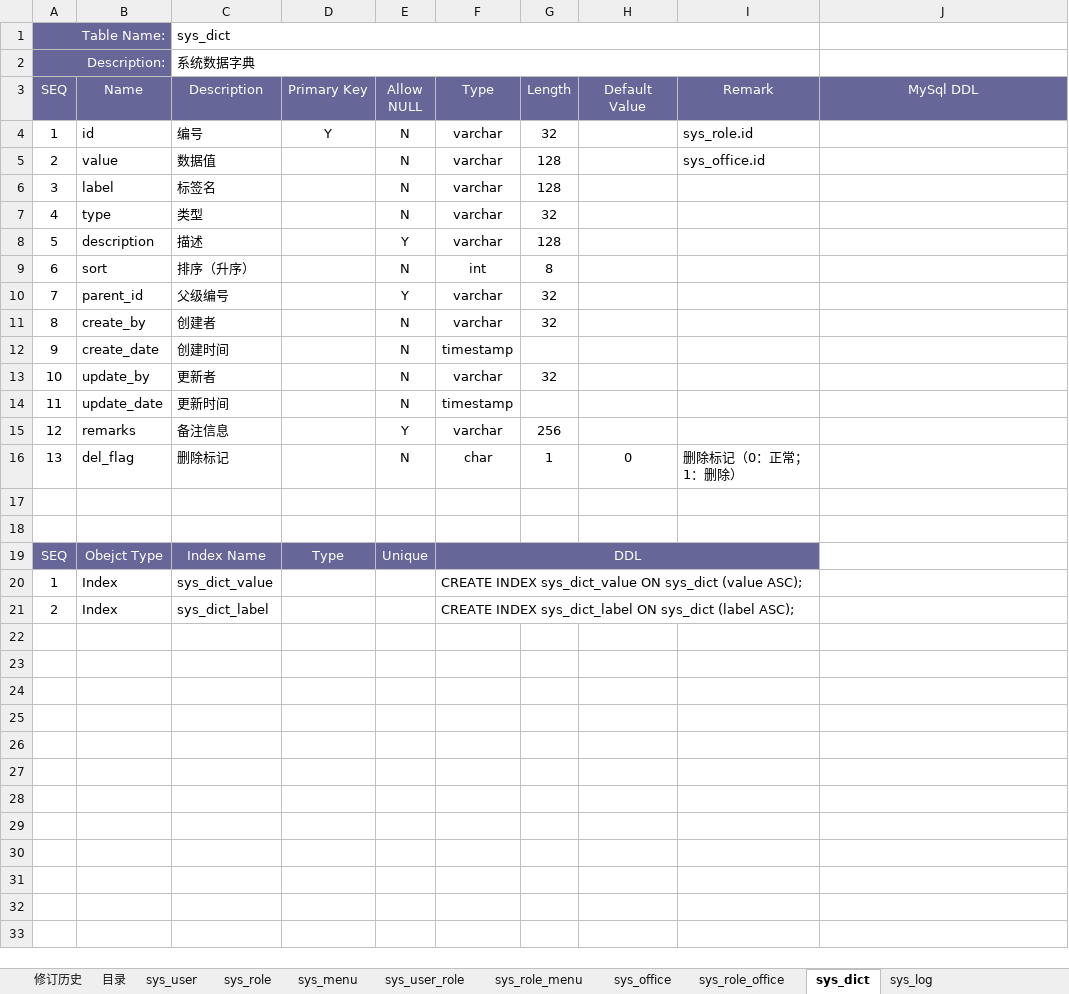
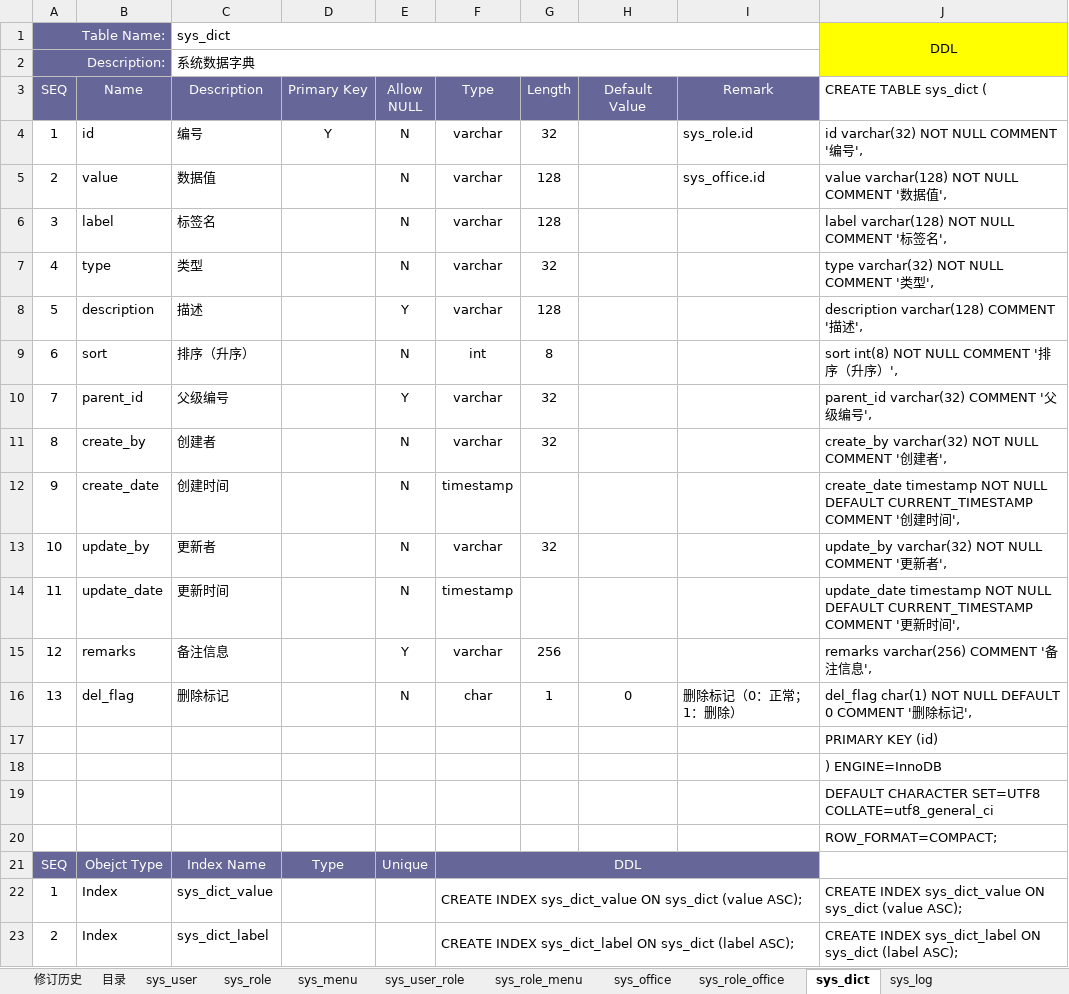
Before and after one commit to fancyrst/rst-mall, an Excel workbook: demo/db/rst-common_db schema v1.0.xlsx, sheet sys_dict, drawn as a sheet; values as stored, in another font and other column widths than the file's, no borders; addresses are those after the commit; the diff names each change by its address in the sheet, - before the commit and + after, or states it on an @@ line.

```diff
--- a/demo/db/rst-common_db schema v1.0.xlsx (sheet sys_dict)
+++ b/demo/db/rst-common_db schema v1.0.xlsx (sheet sys_dict)
-J1 (CREATE TABLE sys_dict (): (empty)
+J1 (CREATE TABLE sys_dict (): DDL
-J1:J2 fill: none
+J1:J2 fill: #FFFF00
+J1:J2 merged
-J3: MySql DDL
+J3: CREATE TABLE sys_dict (
@@ J3 fill: #666699 → none, text colour: #FFFFFF → black, alignment: center → left @@
-J4 (CREATE TABLE sys_dict (): (empty)
+J4 (CREATE TABLE sys_dict (): id varchar(32) NOT NULL COMMENT '编号',
-J5 (CREATE TABLE sys_dict (): (empty)
+J5 (CREATE TABLE sys_dict (): value varchar(128) NOT NULL COMMENT '数据值',
-J6 (CREATE TABLE sys_dict (): (empty)
+J6 (CREATE TABLE sys_dict (): label varchar(128) NOT NULL COMMENT '标签名',
-J7 (CREATE TABLE sys_dict (): (empty)
+J7 (CREATE TABLE sys_dict (): type varchar(32) NOT NULL COMMENT '类型',
-J8 (CREATE TABLE sys_dict (): (empty)
+J8 (CREATE TABLE sys_dict (): description varchar(128) COMMENT '描述',
-J9 (CREATE TABLE sys_dict (): (empty)
+J9 (CREATE TABLE sys_dict (): sort int(8) NOT NULL COMMENT '排序（升序）',
-J10 (CREATE TABLE sys_dict (): (empty)
+J10 (CREATE TABLE sys_dict (): parent_id varchar(32) COMMENT '父级编号',
-J11 (CREATE TABLE sys_dict (): (empty)
+J11 (CREATE TABLE sys_dict (): create_by varchar(32) NOT NULL COMMENT '创建者',
-J12 (CREATE TABLE sys_dict (): (empty)
+J12 (CREATE TABLE sys_dict (): create_date timestamp NOT NULL DEFAULT CURRENT_TIMESTAMP COMMENT '创建时间',
-J13 (CREATE TABLE sys_dict (): (empty)
+J13 (CREATE TABLE sys_dict (): update_by varchar(32) NOT NULL COMMENT '更新者',
-J14 (CREATE TABLE sys_dict (): (empty)
+J14 (CREATE TABLE sys_dict (): update_date timestamp NOT NULL DEFAULT CURRENT_TIMESTAMP COMMENT '更新时间',
-J15 (CREATE TABLE sys_dict (): (empty)
+J15 (CREATE TABLE sys_dict (): remarks varchar(256) COMMENT '备注信息',
-J16 (CREATE TABLE sys_dict (): (empty)
+J16 (CREATE TABLE sys_dict (): del_flag char(1) NOT NULL DEFAULT 0 COMMENT '删除标记',
-J17 (CREATE TABLE sys_dict (): (empty)
+J17 (CREATE TABLE sys_dict (): PRIMARY KEY (id)
-J18 (CREATE TABLE sys_dict (): (empty)
+J18 (CREATE TABLE sys_dict (): ) ENGINE=InnoDB
+row 19:  |  |  |  |  |  |  |  |  | DEFAULT CHARACTER SET=UTF8 COLLATE=utf8_general_ci
+row 20:  |  |  |  |  |  |  |  |  | ROW_FORMAT=COMPACT;
-J22 (CREATE TABLE sys_dict (): (empty)
+J22 (CREATE TABLE sys_dict (): CREATE INDEX sys_dict_value ON sys_dict (value ASC);
-J23 (CREATE TABLE sys_dict (): (empty)
+J23 (CREATE TABLE sys_dict (): CREATE INDEX sys_dict_label ON sys_dict (label ASC);
```
Also changed, not shown: sheet sys_user, sheet sys_office, sheet sys_menu, sheet sys_role, sheet sys_log, sheet sys_role_menu, 3 more sheets, 1 other file.
